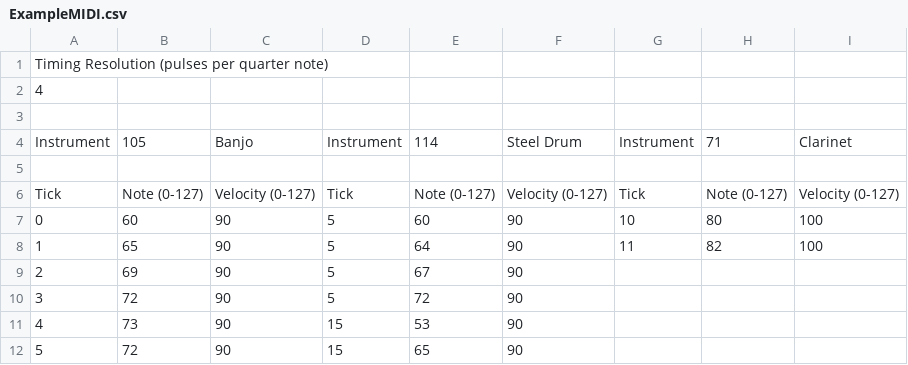
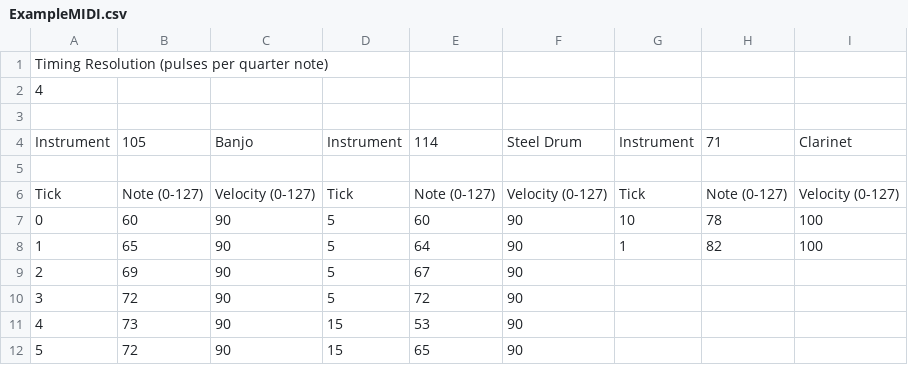
Before and after one commit to desmetr/MMM, a CSV file: CSV_MIDI/ExampleMIDI.csv, drawn as a sheet; only a part is shown.

```diff
--- a/CSV_MIDI/ExampleMIDI.csv
+++ b/CSV_MIDI/ExampleMIDI.csv
@@ -6,4 +6,4 @@ Instrument,105,Banjo,Instrument,114,Steel Drum,Instrument,71,Clarinet
 Tick,Note (0-127),Velocity (0-127),Tick,Note (0-127),Velocity (0-127),Tick,Note (0-127),Velocity (0-127)
-0,60,90,5,60,90,10,80,100
-1,65,90,5,64,90,11,82,100
+0,60,90,5,60,90,10,78,100
+1,65,90,5,64,90,1,82,100
 2,69,90,5,67,90,,,
```
Also changed, not shown: 20 other files.
